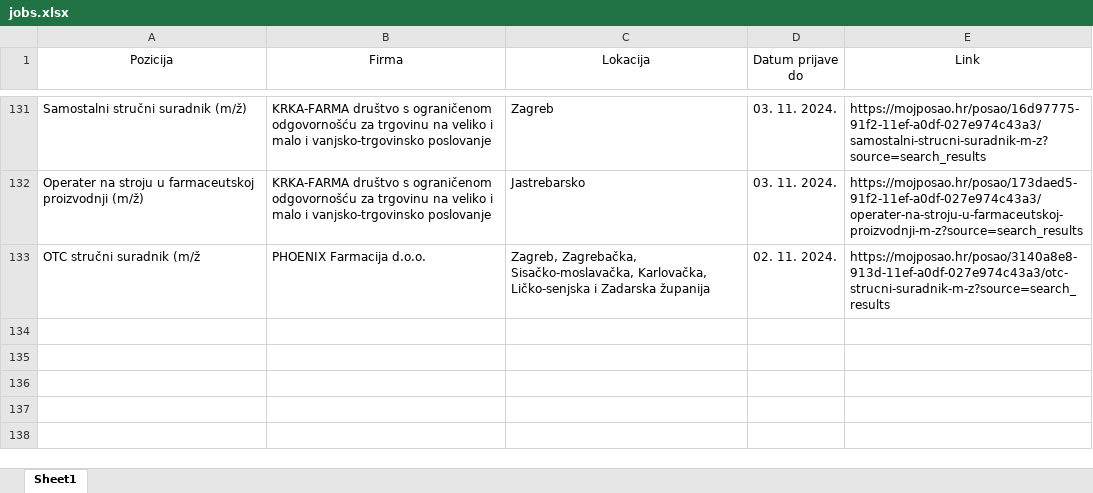
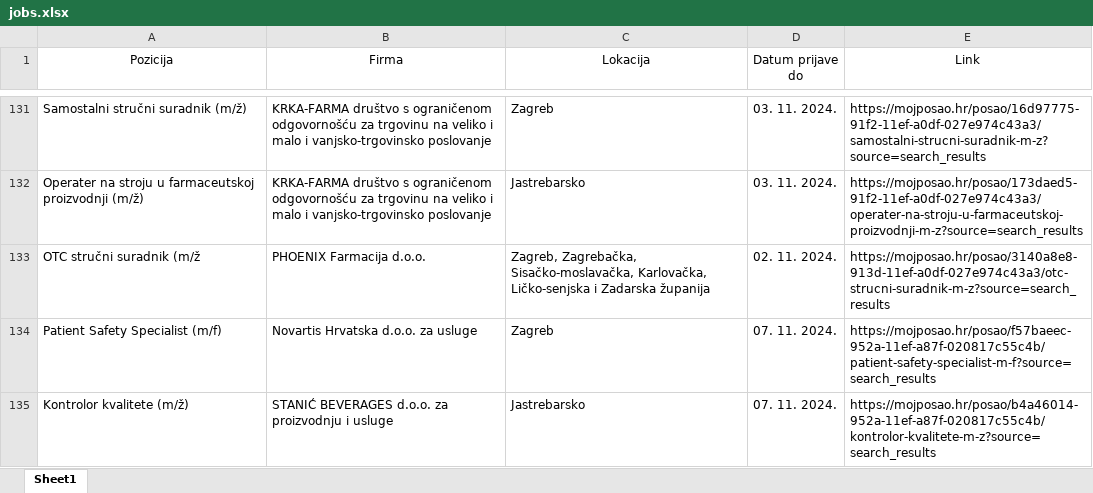
Before and after one commit to FraneCal/moj-posao-scraper, an Excel workbook: jobs.xlsx, sheet Sheet1, drawn as a sheet; only a part is shown, gaps mark what is left out; values as stored, in another font and other column widths than the file's, no borders; the diff names each change by its address in the sheet, - before the commit and + after, or states it on an @@ line.

```diff
--- a/jobs.xlsx (sheet Sheet1)
+++ b/jobs.xlsx (sheet Sheet1)
+row 134: Patient Safety Specialist (m/f) | Novartis Hrvatska d.o.o. za usluge | Zagreb | 07. 11. 2024. | https://mojposao.hr/posao/f57baeec-952a-11ef-a87f-020817c55c4b/patient-safety-specialist-m-f?source=search_results
+row 135: Kontrolor kvalitete (m/ž) | STANIĆ BEVERAGES d.o.o. za proizvodnju i usluge | Jastrebarsko | 07. 11. 2024. | https://mojposao.hr/posao/b4a46014-952a-11ef-a87f-020817c55c4b/kontrolor-kvalitete-m-z?source=search_results
```
